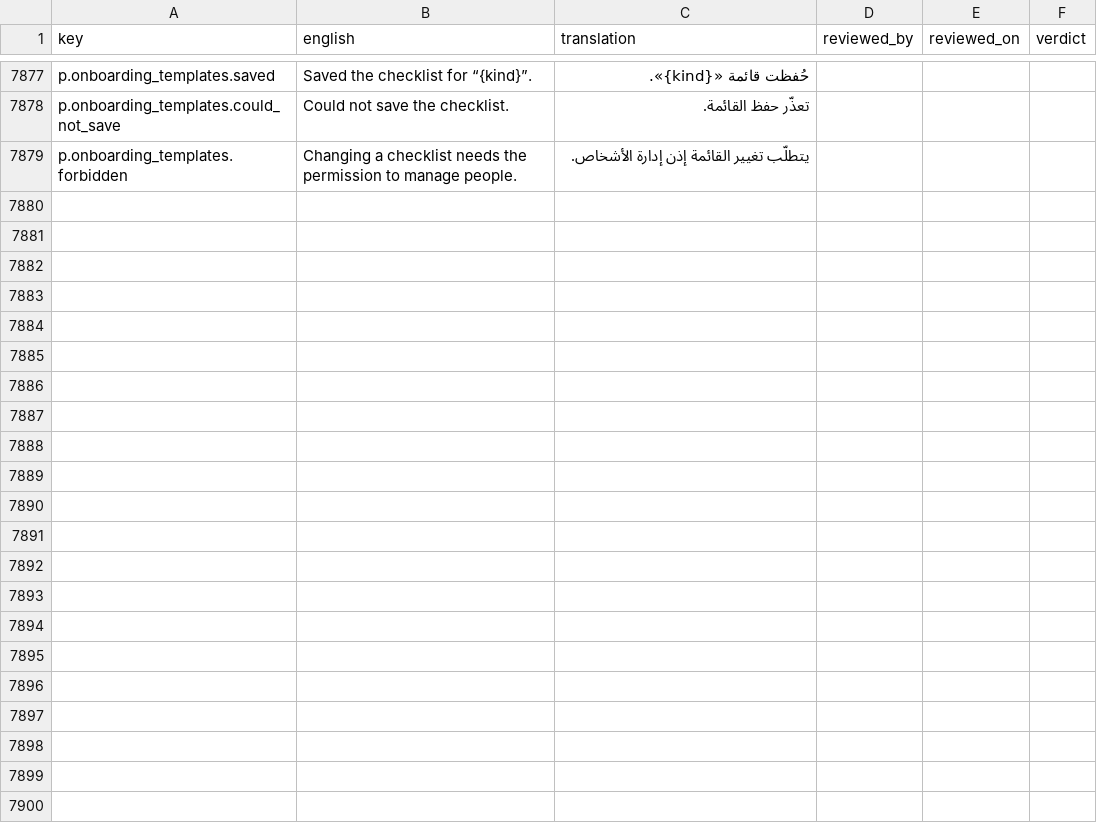
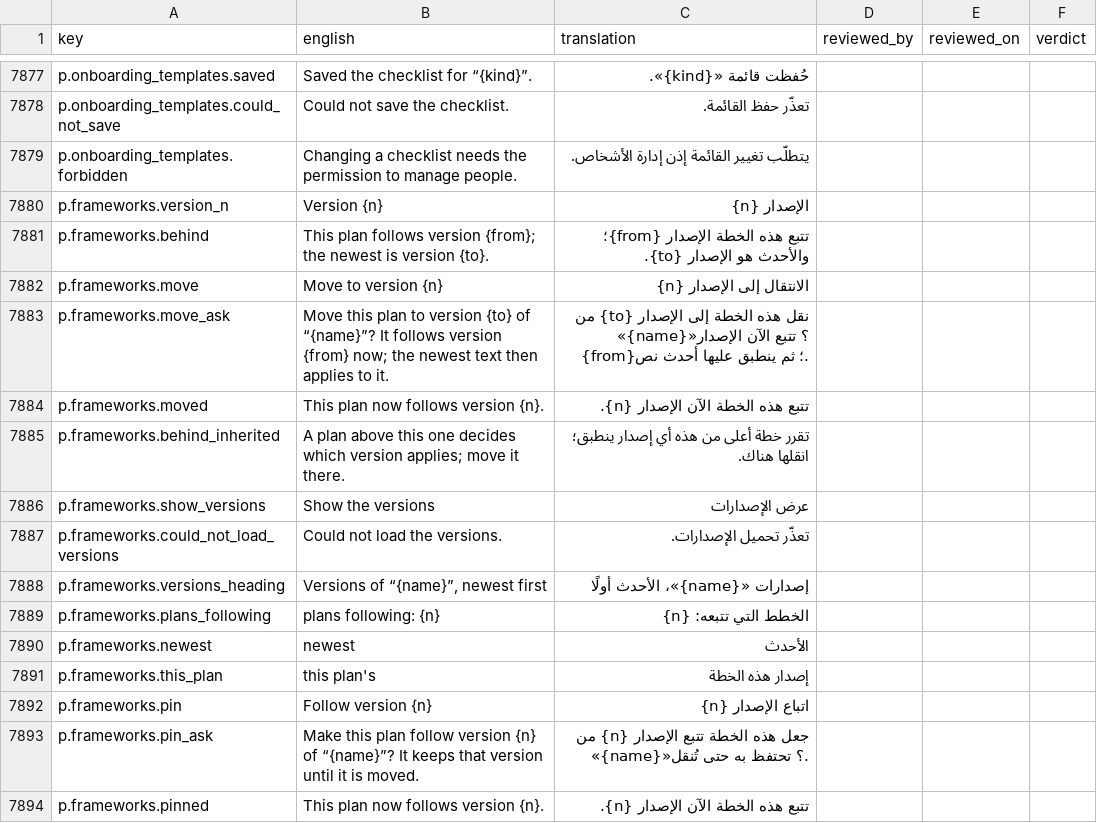
Before and after one commit to project-portfolio-management/project-portfolio-management, a CSV file: governance/translation-reviews/ar-001.csv, drawn as a sheet; only a part is shown, gaps mark what is left out.

```diff
--- a/governance/translation-reviews/ar-001.csv
+++ b/governance/translation-reviews/ar-001.csv
@@ -7879 +7879,16 @@ p.onboarding_templates.could_not_save,Could not save the checklist.,تعذّر
 p.onboarding_templates.forbidden,Changing a checklist needs the permission to manage people.,يتطلّب تغيير القائمة إذن إدارة الأشخاص.,,,
+p.frameworks.version_n,Version {n},الإصدار {n},,,
+p.frameworks.behind,This plan follows version {from}; the newest is version {to}.,تتبع هذه الخطة الإصدار {from}؛ والأحدث هو الإصدار {to}.,,,
+p.frameworks.move,Move to version {n},الانتقال إلى الإصدار {n},,,
+p.frameworks.move_ask,Move this plan to version {to} of “{name}”? It follows version {from} now; the newest text then applies to it.,نقل هذه الخطة إلى الإصدار {to} من «{name}»؟ تتبع الآن الإصدار {from}؛ ثم ينطبق عليها أحدث نص.,,,
+p.frameworks.moved,This plan now follows version {n}.,تتبع هذه الخطة الآن الإصدار {n}.,,,
+p.frameworks.behind_inherited,A plan above this one decides which version applies; move it there.,تقرر خطة أعلى من هذه أي إصدار ينطبق؛ انقلها هناك.,,,
+p.frameworks.show_versions,Show the versions,عرض الإصدارات,,,
+p.frameworks.could_not_load_versions,Could not load the versions.,تعذّر تحميل الإصدارات.,,,
+p.frameworks.versions_heading,"Versions of “{name}”, newest first",إصدارات «{name}»، الأحدث أولًا,,,
+p.frameworks.plans_following,plans following: {n},الخطط التي تتبعه: {n},,,
+p.frameworks.newest,newest,الأحدث,,,
+p.frameworks.this_plan,this plan's,إصدار هذه الخطة,,,
+p.frameworks.pin,Follow version {n},اتباع الإصدار {n},,,
+p.frameworks.pin_ask,Make this plan follow version {n} of “{name}”? It keeps that version until it is moved.,جعل هذه الخطة تتبع الإصدار {n} من «{name}»؟ تحتفظ به حتى تُنقل.,,,
+p.frameworks.pinned,This plan now follows version {n}.,تتبع هذه الخطة الآن الإصدار {n}.,,,
```
Also changed, not shown: governance/translation-reviews/fr-001.csv, governance/translation-reviews/ja-001.csv, 40 other files.
